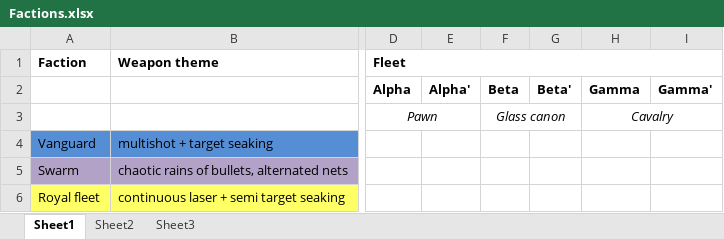
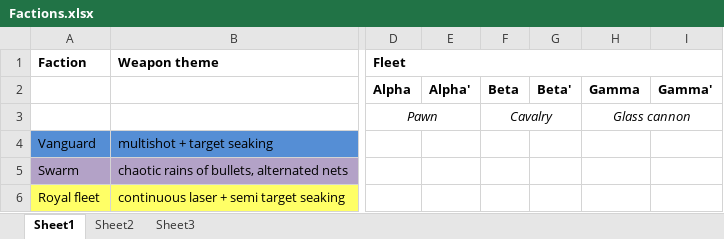
Before and after one commit to StarfighterDevTeam/StarFighter, an Excel workbook: Unstable/StarFighter/Documentation/Factions.xlsx, sheet Sheet1, drawn as a sheet; only a part is shown, gaps mark what is left out; values as stored, in another font and other column widths than the file's, no borders; the diff names each change by its address in the sheet, - before the commit and + after, or states it on an @@ line.

```diff
--- a/Unstable/StarFighter/Documentation/Factions.xlsx (sheet Sheet1)
+++ b/Unstable/StarFighter/Documentation/Factions.xlsx (sheet Sheet1)
-F3: Glass canon
+F3: Cavalry
-H3: Cavalry
+H3: Glass cannon
```
Also changed, not shown: 19 other files.
